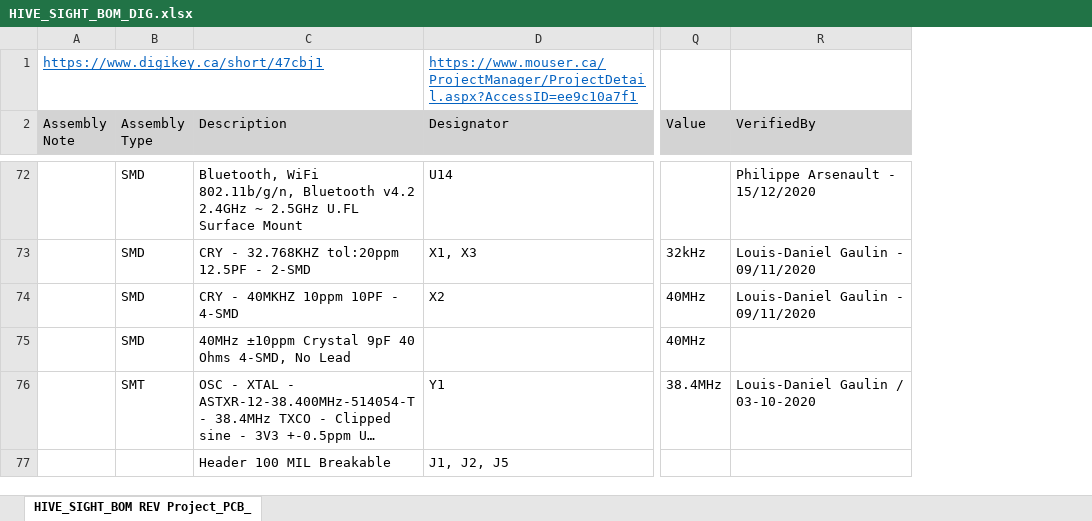
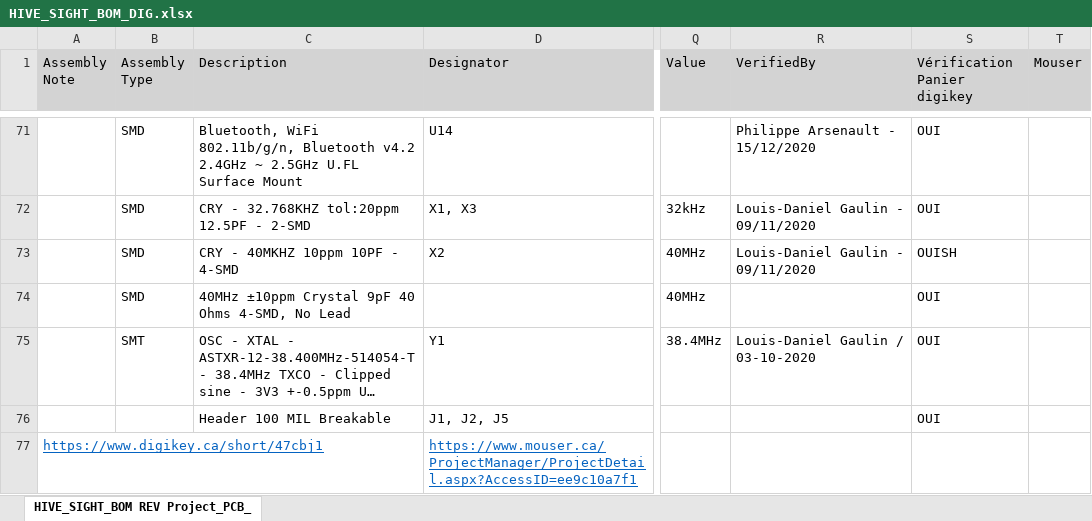
Before and after one commit to SwarmUS/Electrical, an Excel workbook: 01 - HIVE_SIGHT/01 - SCHEMAS ET PCB/02 - REV 1.01 (2021-02-11)/04 - ASSEMBLY/HIVE_SIGHT_BOM_DIG.xlsx, sheet HIVE_SIGHT_BOM REV Project_PCB_, drawn as a sheet; only a part is shown, gaps mark what is left out; long unchanged cells end in …; values as stored, in another font and other column widths than the file's, no borders; the diff covers the shown part only; the diff names each change by its address in the sheet, - before the commit and + after, or states it on an @@ line.

```diff
--- a/01 - HIVE_SIGHT/01 - SCHEMAS ET PCB/02 - REV 1.01 (2021-02-11)/04 - ASSEMBLY/HIVE_SIGHT_BOM_DIG.xlsx (sheet HIVE_SIGHT_BOM REV Project_PCB_)
+++ b/01 - HIVE_SIGHT/01 - SCHEMAS ET PCB/02 - REV 1.01 (2021-02-11)/04 - ASSEMBLY/HIVE_SIGHT_BOM_DIG.xlsx (sheet HIVE_SIGHT_BOM REV Project_PCB_)
+column S (Vérification Panier digikey), rows 71-76: OUI | OUI | OUISH | OUI | OUI | OUI
+column T (Mouser), empty
@@ row 1 moved to row 77: https://www.digikey.ca/short/47cbj1 @@
```
Also changed, not shown: 5 edited cells and cell formats elsewhere in this sheet, formulas that keep their value.
